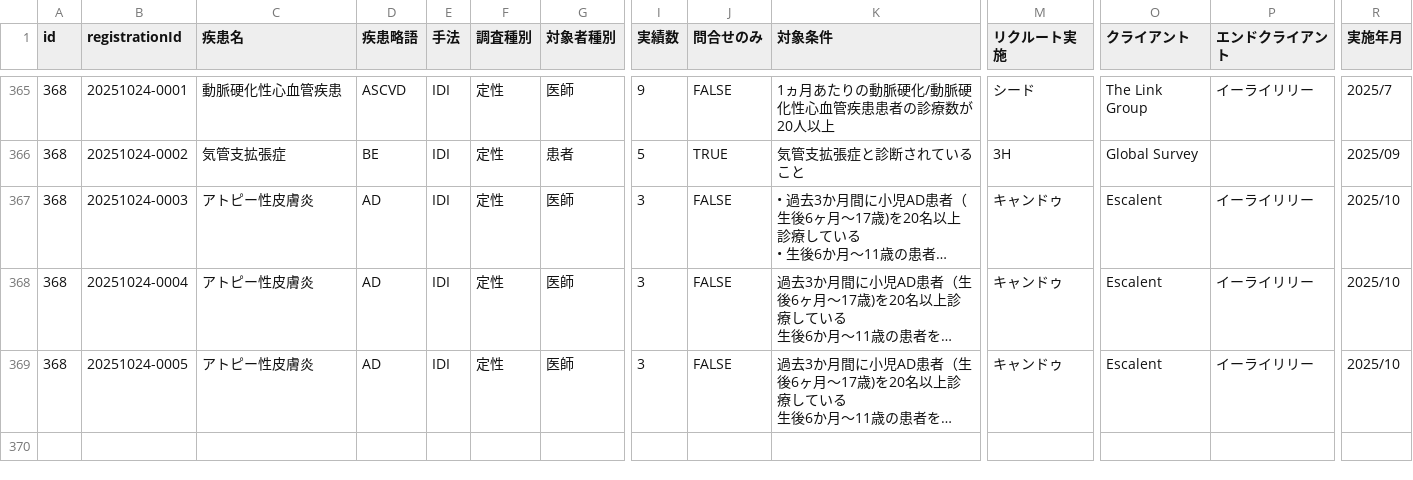
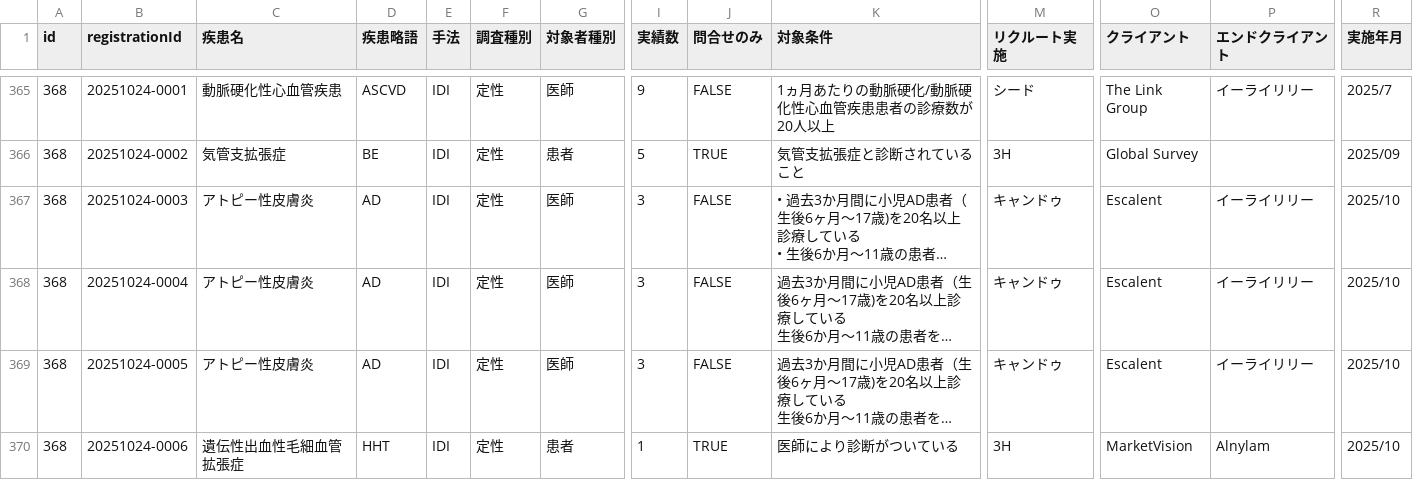
Before and after one commit to Yoshi-Seed/global, a CSV file: project-tracker/seed_planning_data.csv, drawn as a sheet; only a part is shown, gaps mark what is left out; long unchanged cells end in …; rows hold the shown columns only; the diff names each change by its address in the sheet, - before the commit and + after, or states it on an @@ line.

Commit message:
Add project: 遺伝性出血性毛細血管拡張症

```diff
--- a/project-tracker/seed_planning_data.csv
+++ b/project-tracker/seed_planning_data.csv
+row 370: 368 | 20251024-0006 | 遺伝性出血性毛細血管拡張症 | HHT | IDI | 定性 | 患者 | 1 | TRUE | 医師により診断がついている | 3H | MarketVision | Alnylam | 2025/10
```
